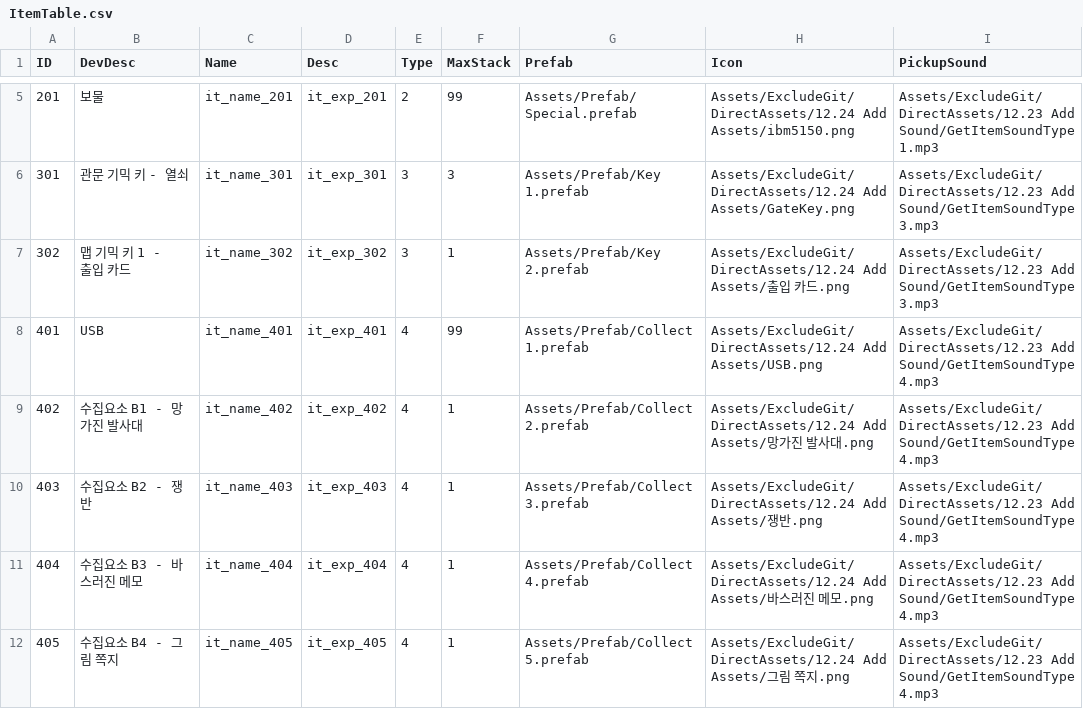
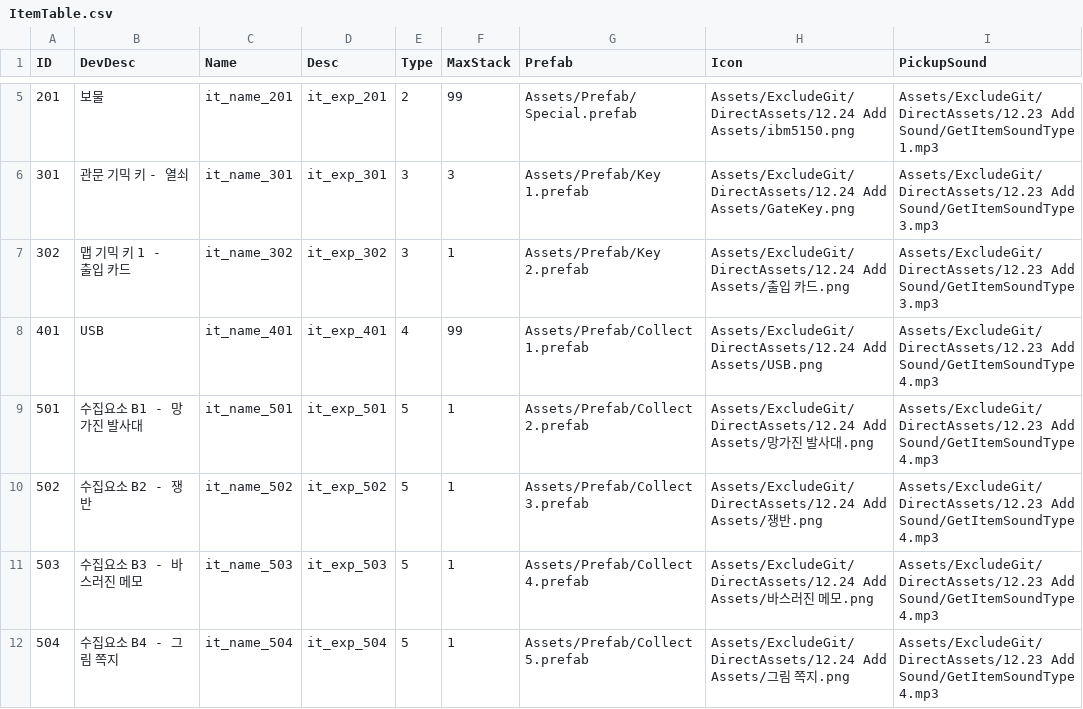
Before and after one commit to Yanghyeonyong/SandAndSwitch, a CSV file: Assets/Resources/Data/ItemTable.csv, drawn as a sheet; only a part is shown, gaps mark what is left out; the diff names each change by its address in the sheet, - before the commit and + after, or states it on an @@ line.

```diff
--- a/Assets/Resources/Data/ItemTable.csv
+++ b/Assets/Resources/Data/ItemTable.csv
-A9 (ID): 402
+A9 (ID): 501
-C9 (Name): it_name_402
+C9 (Name): it_name_501
-D9 (Desc): it_exp_402
+D9 (Desc): it_exp_501
-E9:E12 (Type): 4
+E9:E12 (Type): 5
-A10 (ID): 403
+A10 (ID): 502
-C10 (Name): it_name_403
+C10 (Name): it_name_502
-D10 (Desc): it_exp_403
+D10 (Desc): it_exp_502
-A11 (ID): 404
+A11 (ID): 503
-C11 (Name): it_name_404
+C11 (Name): it_name_503
-D11 (Desc): it_exp_404
+D11 (Desc): it_exp_503
-A12 (ID): 405
+A12 (ID): 504
-C12 (Name): it_name_405
+C12 (Name): it_name_504
-D12 (Desc): it_exp_405
+D12 (Desc): it_exp_504
```
Also changed, not shown: Assets/Resources/Data/StringTable.csv.
